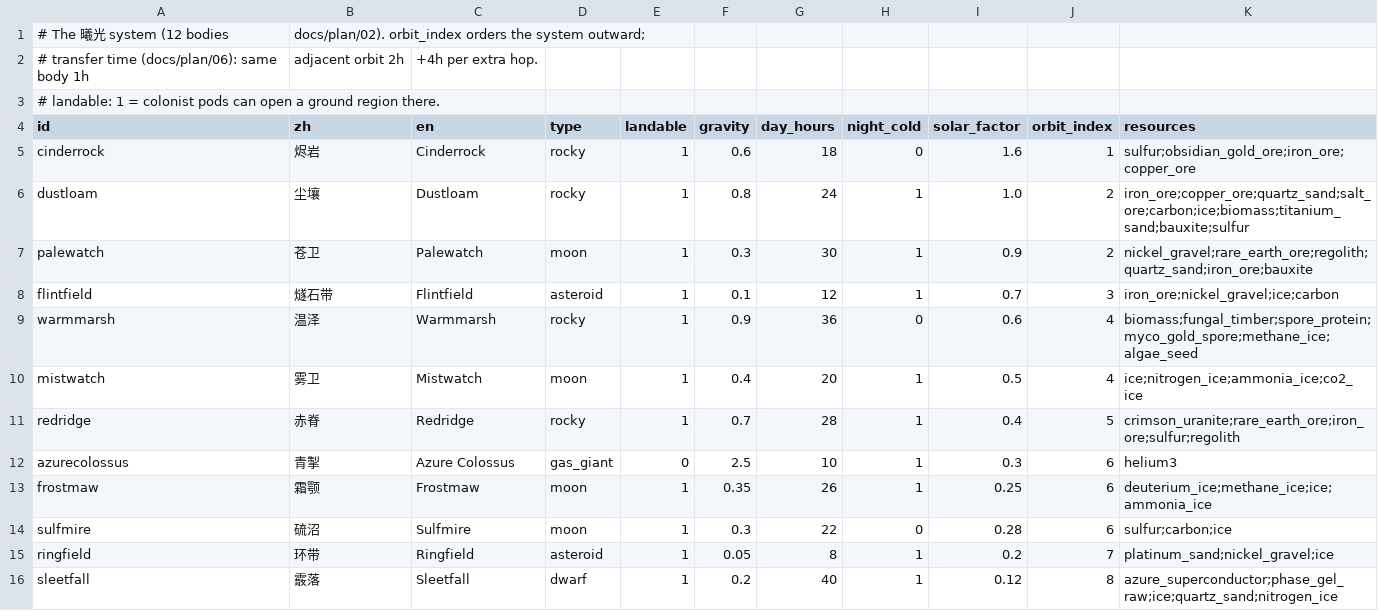
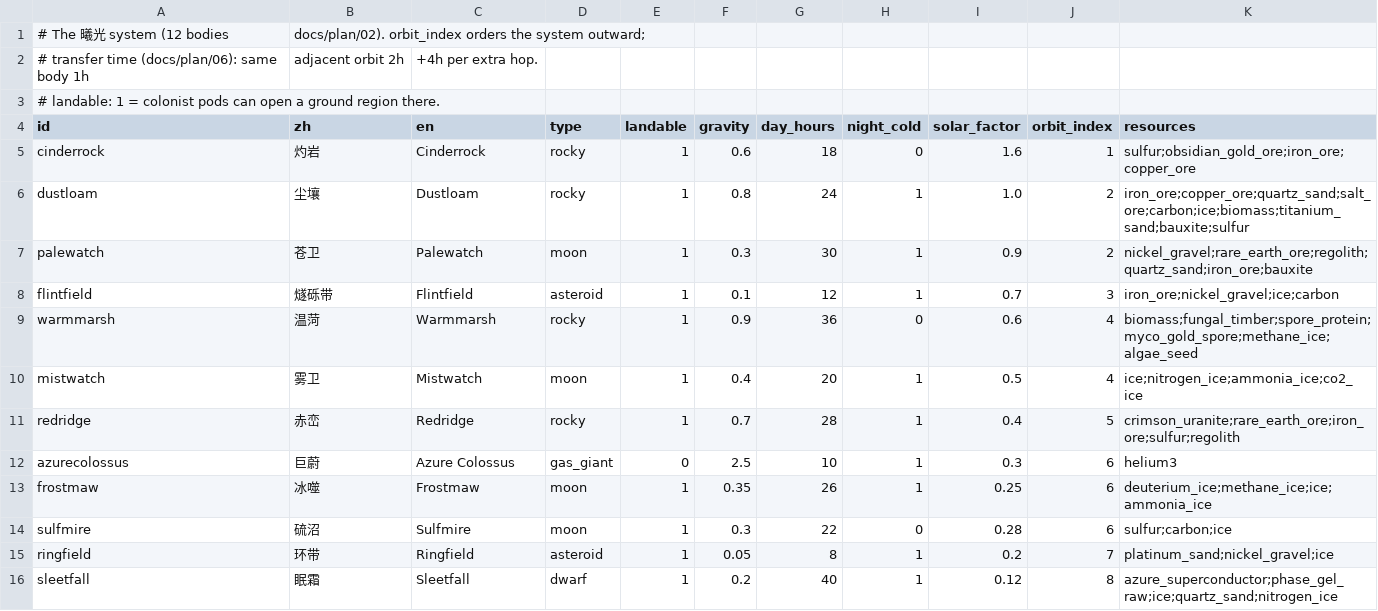
Before and after one commit to vito4444/agent3, a CSV file: data/celestial_bodies.csv, drawn as a sheet.

```diff
--- a/data/celestial_bodies.csv
+++ b/data/celestial_bodies.csv
@@ -4,13 +4,13 @@
 id,zh,en,type,landable,gravity,day_hours,night_cold,solar_factor,orbit_index,resources
-cinderrock,烬岩,Cinderrock,rocky,1,0.6,18,0,1.6,1,sulfur;obsidian_gold_ore;iron_ore;copper_ore
+cinderrock,灼岩,Cinderrock,rocky,1,0.6,18,0,1.6,1,sulfur;obsidian_gold_ore;iron_ore;copper_ore
 dustloam,尘壤,Dustloam,rocky,1,0.8,24,1,1.0,2,iron_ore;copper_ore;quartz_sand;salt_ore;carbon;ice;biomass;titanium_sand;bauxite;sulfur
 palewatch,苍卫,Palewatch,moon,1,0.3,30,1,0.9,2,nickel_gravel;rare_earth_ore;regolith;quartz_sand;iron_ore;bauxite
-flintfield,燧石带,Flintfield,asteroid,1,0.1,12,1,0.7,3,iron_ore;nickel_gravel;ice;carbon
-warmmarsh,温泽,Warmmarsh,rocky,1,0.9,36,0,0.6,4,biomass;fungal_timber;spore_protein;myco_gold_spore;methane_ice;algae_seed
+flintfield,燧砾带,Flintfield,asteroid,1,0.1,12,1,0.7,3,iron_ore;nickel_gravel;ice;carbon
+warmmarsh,温菏,Warmmarsh,rocky,1,0.9,36,0,0.6,4,biomass;fungal_timber;spore_protein;myco_gold_spore;methane_ice;algae_seed
 mistwatch,雾卫,Mistwatch,moon,1,0.4,20,1,0.5,4,ice;nitrogen_ice;ammonia_ice;co2_ice
-redridge,赤脊,Redridge,rocky,1,0.7,28,1,0.4,5,crimson_uranite;rare_earth_ore;iron_ore;sulfur;regolith
-azurecolossus,青掣,Azure Colossus,gas_giant,0,2.5,10,1,0.3,6,helium3
-frostmaw,霜颚,Frostmaw,moon,1,0.35,26,1,0.25,6,deuterium_ice;methane_ice;ice;ammonia_ice
+redridge,赤峦,Redridge,rocky,1,0.7,28,1,0.4,5,crimson_uranite;rare_earth_ore;iron_ore;sulfur;regolith
+azurecolossus,巨蔚,Azure Colossus,gas_giant,0,2.5,10,1,0.3,6,helium3
+frostmaw,冰噬,Frostmaw,moon,1,0.35,26,1,0.25,6,deuterium_ice;methane_ice;ice;ammonia_ice
 sulfmire,硫沼,Sulfmire,moon,1,0.3,22,0,0.28,6,sulfur;carbon;ice
 ringfield,环带,Ringfield,asteroid,1,0.05,8,1,0.2,7,platinum_sand;nickel_gravel;ice
-sleetfall,霰落,Sleetfall,dwarf,1,0.2,40,1,0.12,8,azure_superconductor;phase_gel_raw;ice;quartz_sand;nitrogen_ice
+sleetfall,眠霜,Sleetfall,dwarf,1,0.2,40,1,0.12,8,azure_superconductor;phase_gel_raw;ice;quartz_sand;nitrogen_ice
```
Also changed, not shown: 4 other files.
